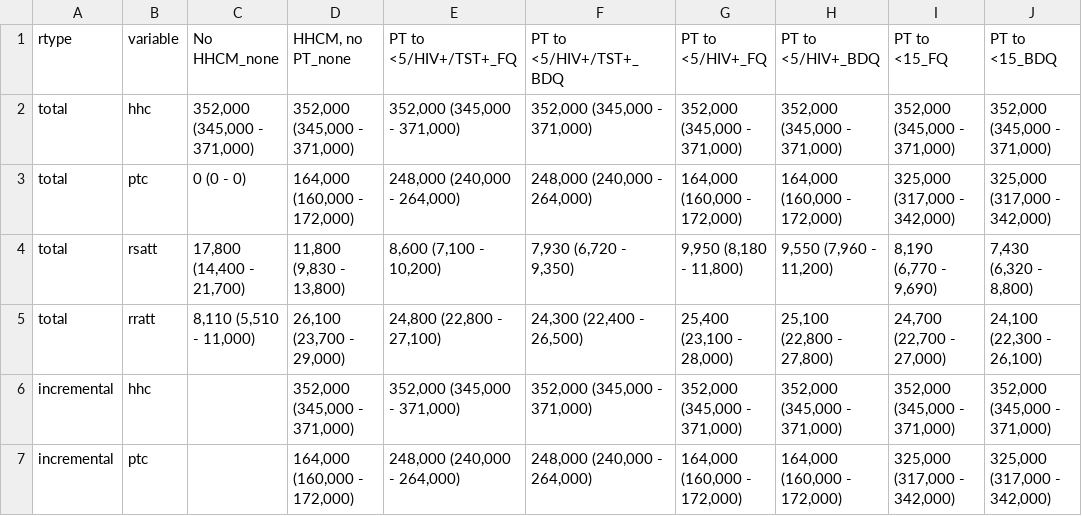
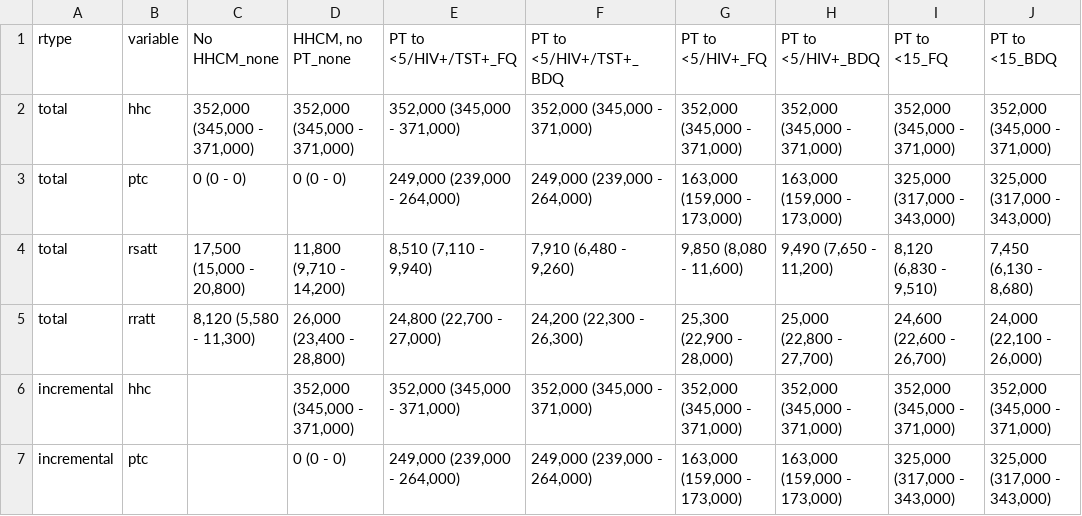
Before and after one commit to petedodd/DRHHCM, a CSV file: output/table_resources.csv, drawn as a sheet; only a part is shown; the diff covers the shown part only.

```diff
--- a/output/table_resources.csv
+++ b/output/table_resources.csv
@@ -2,6 +2,6 @@ rtype,variable,No HHCM_none,"HHCM, no PT_none",PT to <5/HIV+/TST+_FQ,PT to <5/HI
 total,hhc,"352,000 (345,000 - 371,000)","352,000 (345,000 - 371,000)","352,000 (345,000 - 371,000)","352,000 (345,000 - 371,000)","352,000 (345,000 - 371,000)","352,000 (345,000 - 371,000)","352,000 (345,000 - 371,000)","352,000 (345,000 - 371,000)"
-total,ptc,0 (0 - 0),"164,000 (160,000 - 172,000)","248,000 (240,000 - 264,000)","248,000 (240,000 - 264,000)","164,000 (160,000 - 172,000)","164,000 (160,000 - 172,000)","325,000 (317,000 - 342,000)","325,000 (317,000 - 342,000)"
-total,rsatt,"17,800 (14,400 - 21,700)","11,800 (9,830 - 13,800)","8,600 (7,100 - 10,200)","7,930 (6,720 - 9,350)","9,950 (8,180 - 11,800)","9,550 (7,960 - 11,200)","8,190 (6,770 - 9,690)","7,430 (6,320 - 8,800)"
-total,rratt,"8,110 (5,510 - 11,000)","26,100 (23,700 - 29,000)","24,800 (22,800 - 27,100)","24,300 (22,400 - 26,500)","25,400 (23,100 - 28,000)","25,100 (22,800 - 27,800)","24,700 (22,700 - 27,000)","24,100 (22,300 - 26,100)"
+total,ptc,0 (0 - 0),0 (0 - 0),"249,000 (239,000 - 264,000)","249,000 (239,000 - 264,000)","163,000 (159,000 - 173,000)","163,000 (159,000 - 173,000)","325,000 (317,000 - 343,000)","325,000 (317,000 - 343,000)"
+total,rsatt,"17,500 (15,000 - 20,800)","11,800 (9,710 - 14,200)","8,510 (7,110 - 9,940)","7,910 (6,480 - 9,260)","9,850 (8,080 - 11,600)","9,490 (7,650 - 11,200)","8,120 (6,830 - 9,510)","7,450 (6,130 - 8,680)"
+total,rratt,"8,120 (5,580 - 11,300)","26,000 (23,400 - 28,800)","24,800 (22,700 - 27,000)","24,200 (22,300 - 26,300)","25,300 (22,900 - 28,000)","25,000 (22,800 - 27,700)","24,600 (22,600 - 26,700)","24,000 (22,100 - 26,000)"
 incremental,hhc,,"352,000 (345,000 - 371,000)","352,000 (345,000 - 371,000)","352,000 (345,000 - 371,000)","352,000 (345,000 - 371,000)","352,000 (345,000 - 371,000)","352,000 (345,000 - 371,000)","352,000 (345,000 - 371,000)"
-incremental,ptc,,"164,000 (160,000 - 172,000)","248,000 (240,000 - 264,000)","248,000 (240,000 - 264,000)","164,000 (160,000 - 172,000)","164,000 (160,000 - 172,000)","325,000 (317,000 - 342,000)","325,000 (317,000 - 342,000)"
+incremental,ptc,,0 (0 - 0),"249,000 (239,000 - 264,000)","249,000 (239,000 - 264,000)","163,000 (159,000 - 173,000)","163,000 (159,000 - 173,000)","325,000 (317,000 - 343,000)","325,000 (317,000 - 343,000)"
```
Also changed, not shown: 14 edited cells elsewhere in this file, output/etable_NN.csv, output/etable_RSNN.csv, 14 other files.
